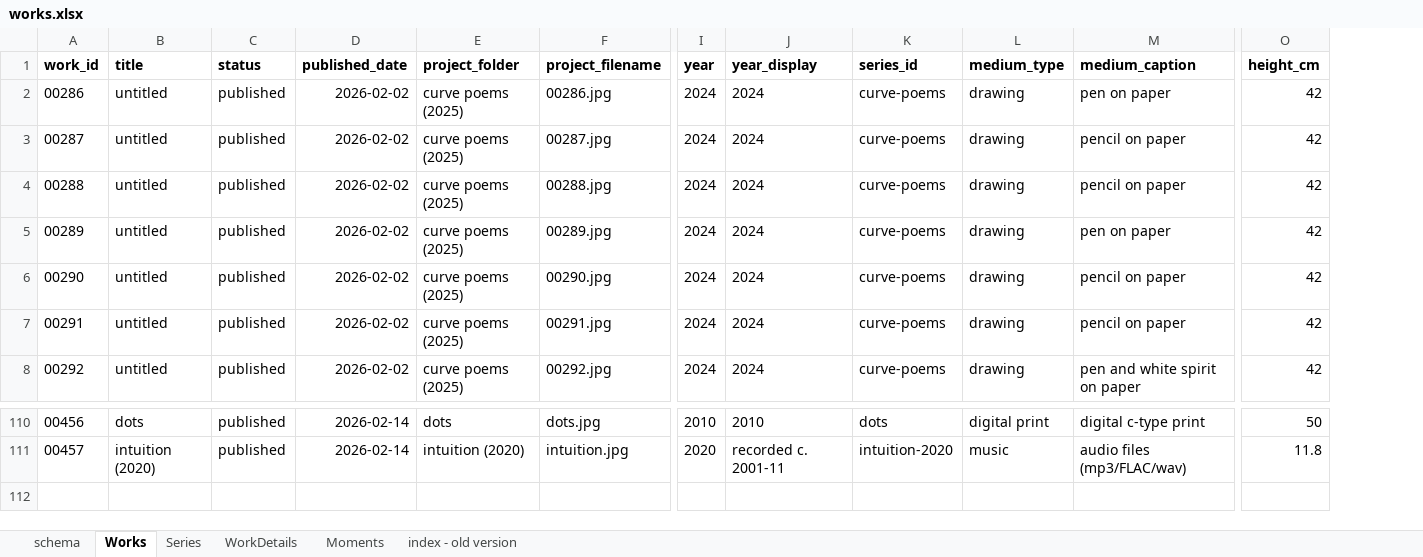
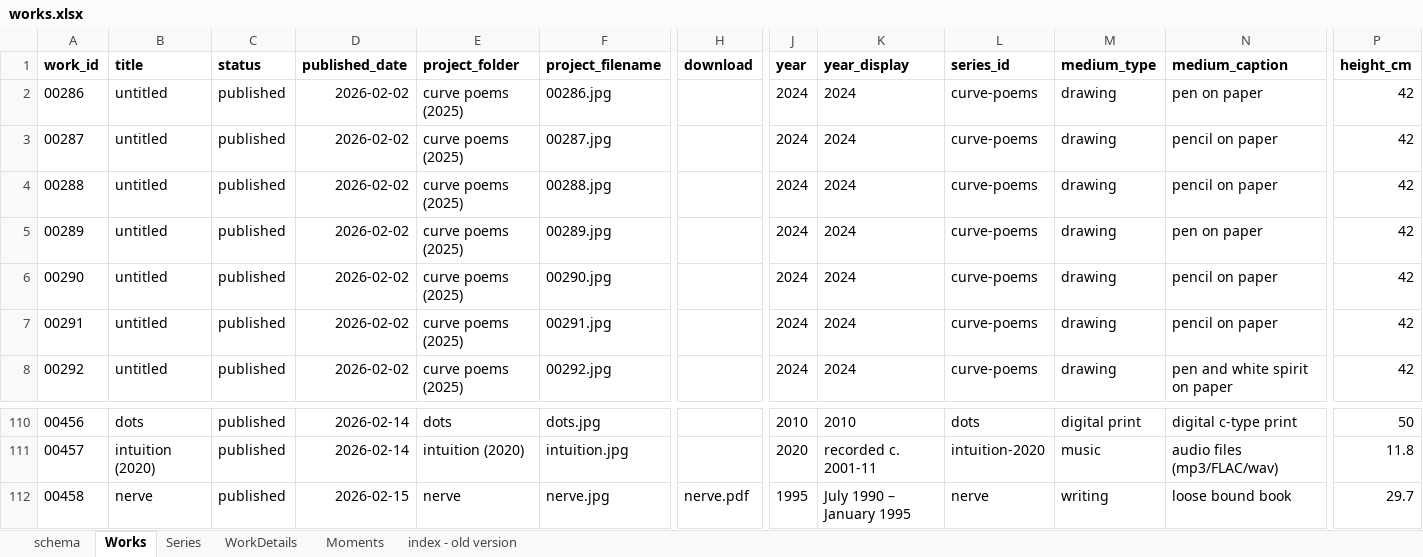
Before and after one commit to dotlineform/dotlineform-site, an Excel workbook: data/works.xlsx, sheet Works, drawn as a sheet; only a part is shown, gaps mark what is left out; values as stored, in another font and other column widths than the file's, no borders; rows hold the shown columns only; the diff names each change by its address in the sheet, - before the commit and + after, or states it on an @@ line.

Commit message:
Added download field to works. aslo scoped work/series run now skips Moments by default unless you explicitly pass: --moment-ids

```diff
--- a/data/works.xlsx (sheet Works)
+++ b/data/works.xlsx (sheet Works)
+column H (download), empty
+row 112: 00458 | nerve | published | 2026-02-15 | nerve | nerve.jpg | nerve.pdf | 1995 | July 1990 – January 1995 | nerve | writing | loose bound book | 29.7
```
Also changed, not shown: sheet Series, sheet schema, 4 other files.
